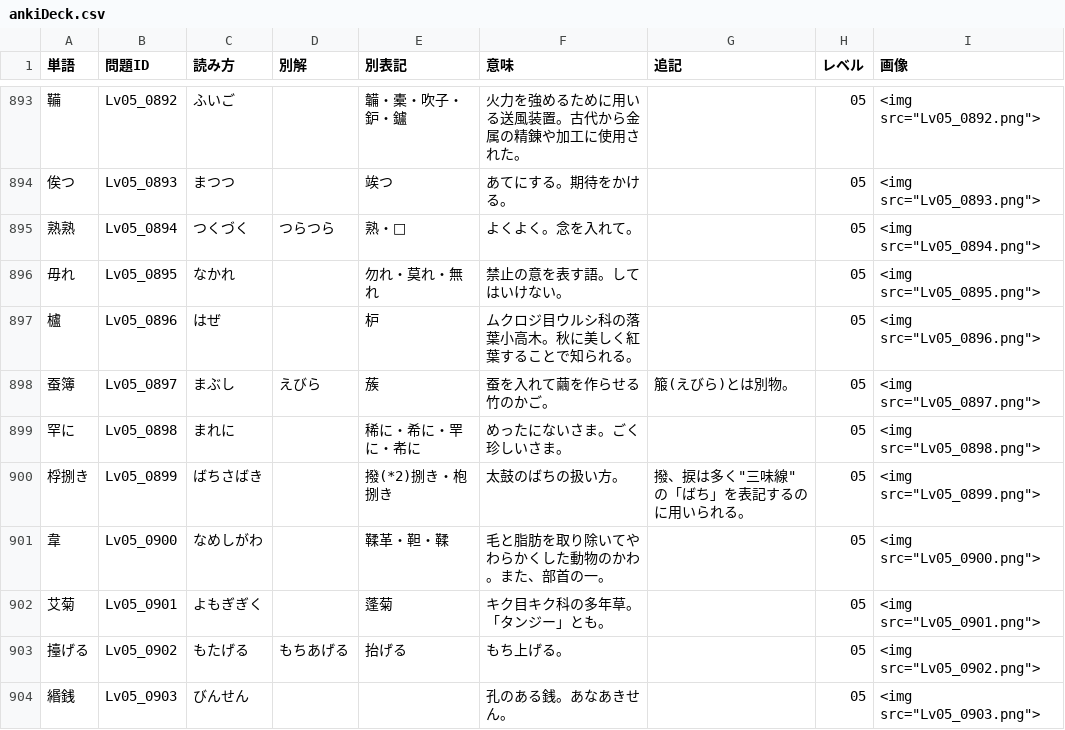
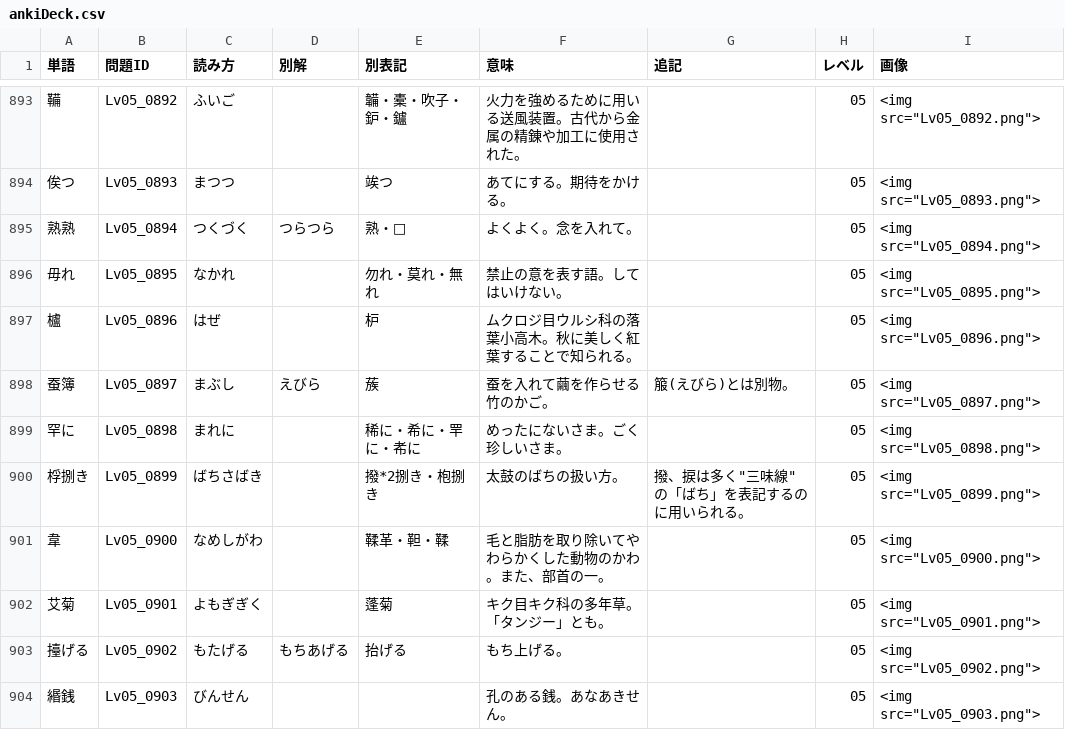
Before and after one commit to MarvNC/kanjidego-yomitan-anki, a CSV file: export/ankiDeck.csv, drawn as a sheet; only a part is shown, gaps mark what is left out; the diff covers the shown part only.

```diff
--- a/export/ankiDeck.csv
+++ b/export/ankiDeck.csv
@@ -899,3 +899,3 @@
 罕に,Lv05_0898,まれに,,稀に・希に・䍐に・㠻に,めったにないさま。ごく珍しいさま。,,05,"<img src=""Lv05_0898.png"">"
-桴捌き,Lv05_0899,ばちさばき,,撥(*2)捌き・枹捌き,太鼓のばちの扱い方。,"撥、捩は多く""三味線""の「ばち」を表記するのに用いられる。",05,"<img src=""Lv05_0899.png"">"
+桴捌き,Lv05_0899,ばちさばき,,撥*2捌き・枹捌き,太鼓のばちの扱い方。,"撥、捩は多く""三味線""の「ばち」を表記するのに用いられる。",05,"<img src=""Lv05_0899.png"">"
 韋,Lv05_0900,なめしがわ,,鞣革・靼・鞣,毛と脂肪を取り除いてやわらかくした動物のかわ。また、部首の一。,,05,"<img src=""Lv05_0900.png"">"
```
Also changed, not shown: 65 edited cells elsewhere in this file, 2 other files.
